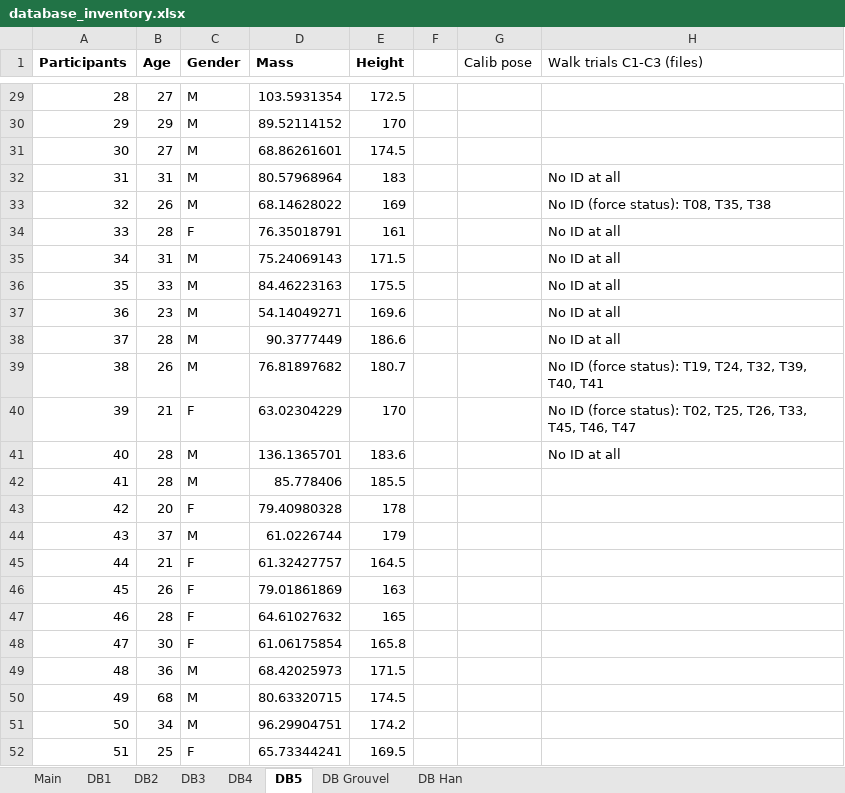
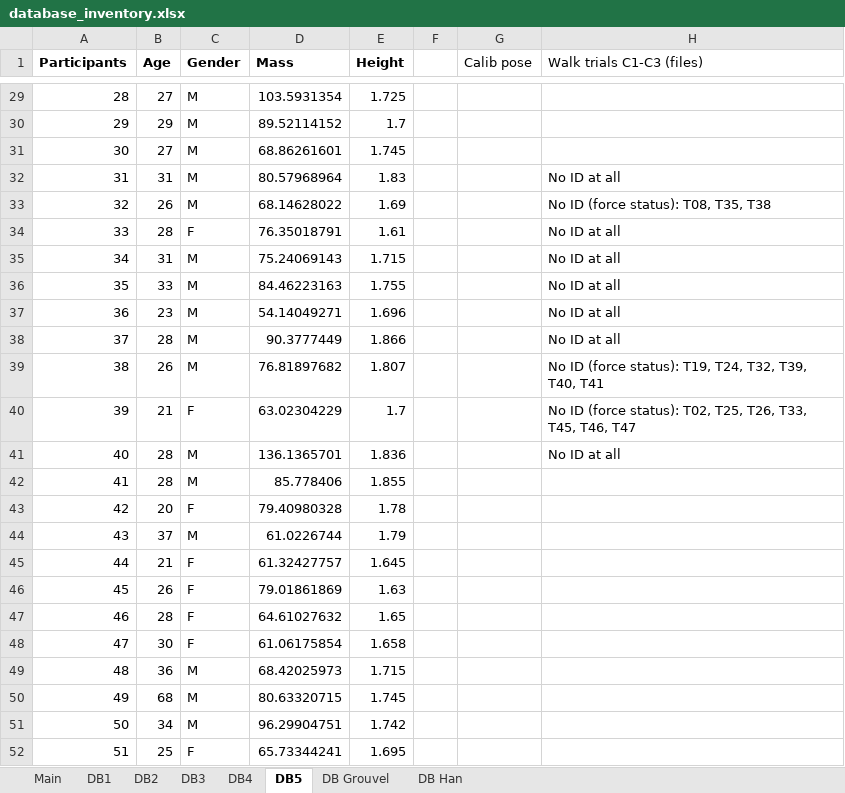
Before and after one commit to perlasqr/TeamProject_BioMAC, an Excel workbook: data/database_inventory.xlsx, sheet DB5, drawn as a sheet; only a part is shown, gaps mark what is left out; values as stored, in another font and other column widths than the file's, no borders; the diff covers the shown part only; the diff names each change by its address in the sheet, - before the commit and + after, or states it on an @@ line.

```diff
--- a/data/database_inventory.xlsx (sheet DB5)
+++ b/data/database_inventory.xlsx (sheet DB5)
-E29 (Height): 172.5
+E29 (Height): 1.725
-E30 (Height): 170
+E30 (Height): 1.7
-E31 (Height): 174.5
+E31 (Height): 1.745
-E32 (Height): 183
+E32 (Height): 1.83
-E33 (Height): 169
+E33 (Height): 1.69
-E34 (Height): 161
+E34 (Height): 1.61
-E35 (Height): 171.5
+E35 (Height): 1.715
-E36 (Height): 175.5
+E36 (Height): 1.755
-E37 (Height): 169.6
+E37 (Height): 1.696
-E38 (Height): 186.6
+E38 (Height): 1.866
-E39 (Height): 180.7
+E39 (Height): 1.807
-E40 (Height): 170
+E40 (Height): 1.7
-E41 (Height): 183.6
+E41 (Height): 1.836
-E42 (Height): 185.5
+E42 (Height): 1.855
-E43 (Height): 178
+E43 (Height): 1.78
-E44 (Height): 179
+E44 (Height): 1.79
-E45 (Height): 164.5
+E45 (Height): 1.645
-E46 (Height): 163
+E46 (Height): 1.63
-E47 (Height): 165
+E47 (Height): 1.65
-E48 (Height): 165.8
+E48 (Height): 1.658
-E49 (Height): 171.5
+E49 (Height): 1.715
-E50 (Height): 174.5
+E50 (Height): 1.745
-E51 (Height): 174.2
+E51 (Height): 1.742
-E52 (Height): 169.5
+E52 (Height): 1.695
```
Also changed, not shown: 27 edited cells elsewhere in this sheet, sheet DB3, sheet Main, data/translation_table.xlsx.
